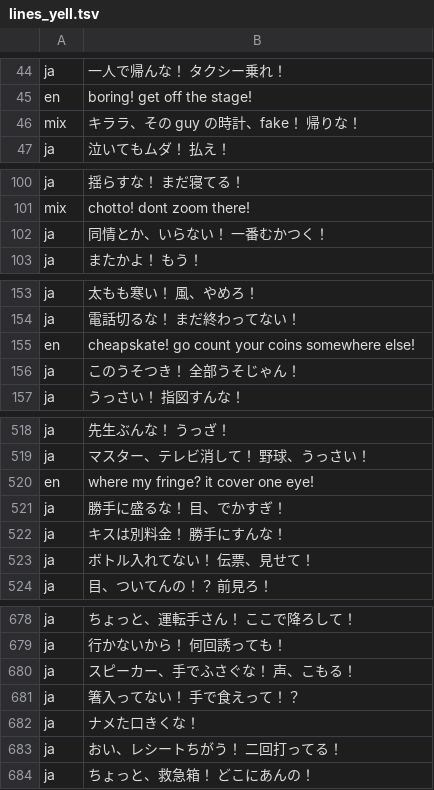
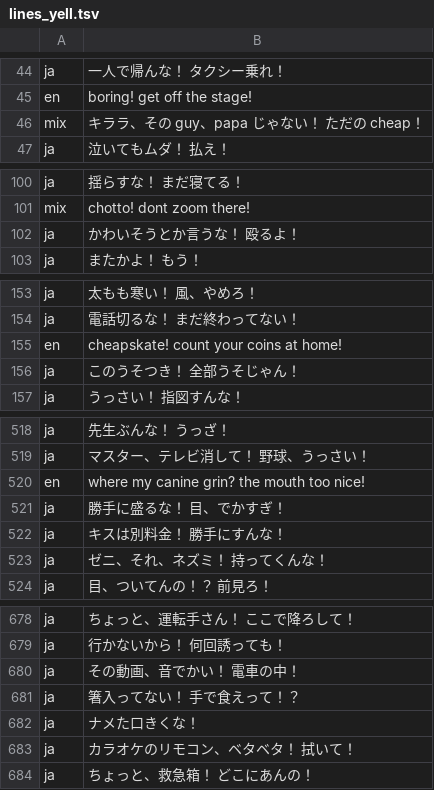
Before and after one commit to thereforeus33a11-wq/kyoko-agent, a TSV file: voice/scripts/pod/range/lines_yell.tsv, drawn as a sheet; only a part is shown, gaps mark what is left out; the diff covers the shown part only.

```diff
--- a/voice/scripts/pod/range/lines_yell.tsv
+++ b/voice/scripts/pod/range/lines_yell.tsv
@@ -45,3 +45,3 @@ ja	一人で帰んな！ タクシー乗れ！
 en	boring! get off the stage!
-mix	キララ、その guy の時計、fake！ 帰りな！
+mix	キララ、その guy、papa じゃない！ ただの cheap！
 ja	泣いてもムダ！ 払え！
@@ -101,3 +101,3 @@ ja	揺らすな！ まだ寝てる！
 mix	chotto! dont zoom there!
-ja	同情とか、いらない！ 一番むかつく！
+ja	かわいそうとか言うな！ 殴るよ！
 ja	またかよ！ もう！
@@ -154,3 +154,3 @@ ja	太もも寒い！ 風、やめろ！
 ja	電話切るな！ まだ終わってない！
-en	cheapskate! go count your coins somewhere else!
+en	cheapskate! count your coins at home!
 ja	このうそつき！ 全部うそじゃん！
@@ -519,6 +519,6 @@ ja	先生ぶんな！ うっざ！
 ja	マスター、テレビ消して！ 野球、うっさい！
-en	where my fringe? it cover one eye!
+en	where my canine grin? the mouth too nice!
 ja	勝手に盛るな！ 目、でかすぎ！
 ja	キスは別料金！ 勝手にすんな！
-ja	ボトル入れてない！ 伝票、見せて！
+ja	ゼニ、それ、ネズミ！ 持ってくんな！
 ja	目、ついてんの！？ 前見ろ！
@@ -679,6 +679,6 @@ ja	ちょっと、運転手さん！ ここで降ろして！
 ja	行かないから！ 何回誘っても！
-ja	スピーカー、手でふさぐな！ 声、こもる！
+ja	その動画、音でかい！ 電車の中！
 ja	箸入ってない！ 手で食えって！？
 ja	ナメた口きくな！
-ja	おい、レシートちがう！ 二回打ってる！
+ja	カラオケのリモコン、ベタベタ！ 拭いて！
 ja	ちょっと、救急箱！ どこにあんの！
```
Also changed, not shown: 1 added row, 1 removed row and 52 edited cells elsewhere in this file.
